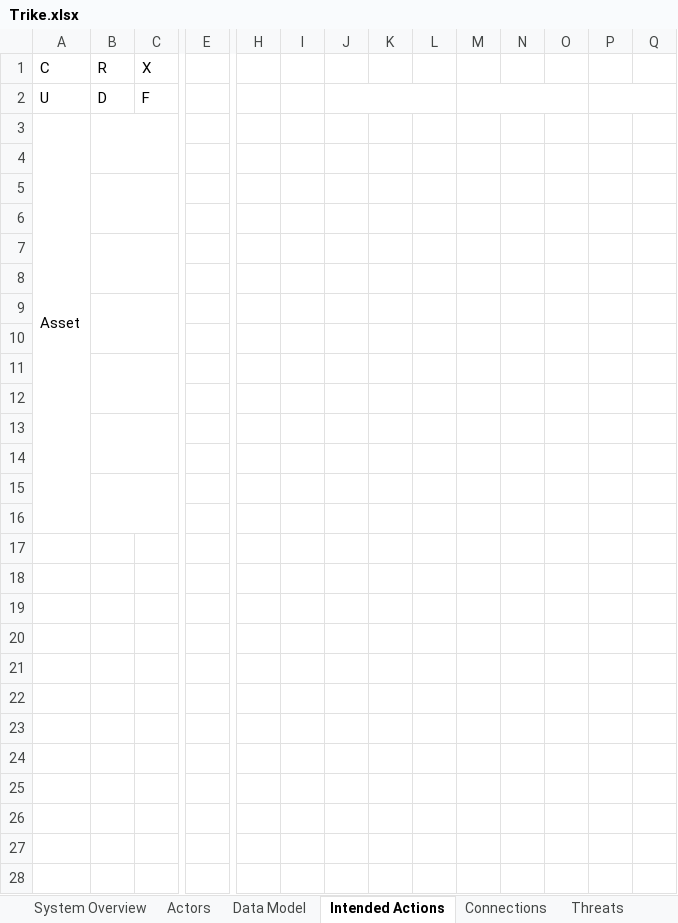
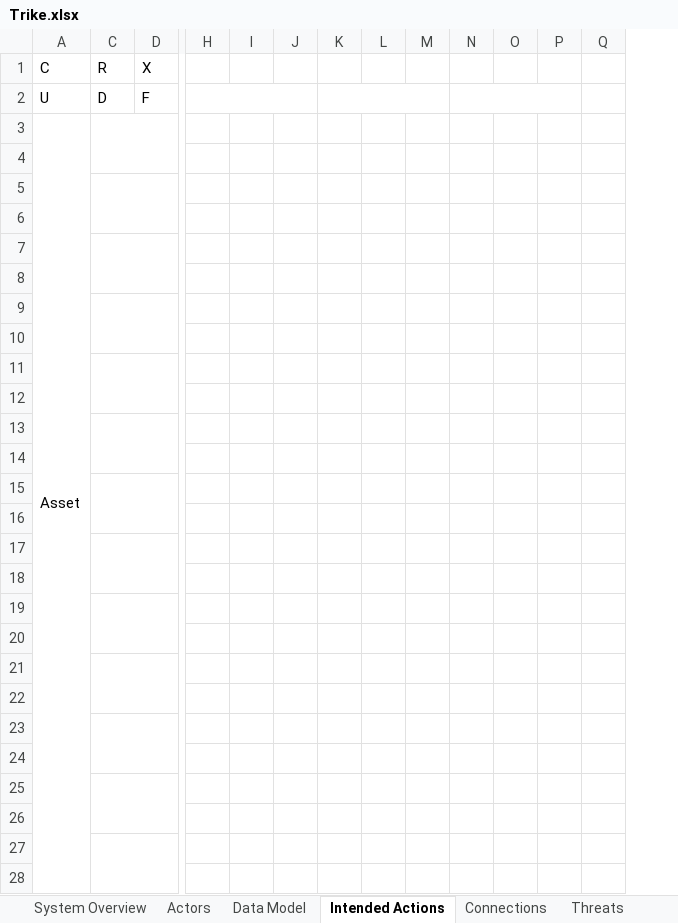
Before and after one commit to sparagi/trike-1, an Excel workbook: trunk/src/Trike.xlsx, sheet Intended Actions, drawn as a sheet; only a part is shown, gaps mark what is left out; values as stored, in another font and other column widths than the file's, no cell formats; conditional formats not drawn; removed rows and columns are numbered as before the commit, all else as after; rows hold the shown columns only; the diff covers the shown part only; the diff names each change by its address in the sheet, - before the commit and + after, or states it on an @@ line.

Commit message:
Expanded spreadsheet.  Improved extensibility.  Fixed some coloration problems.  Added data validation for most columns.  Wrote part of help.  Changed column configuration to support privilege validations (in the future).

```diff
--- a/trunk/src/Trike.xlsx (sheet Intended Actions)
+++ b/trunk/src/Trike.xlsx (sheet Intended Actions)
-column E, empty
+H2:J2 merged
-J2:L2 merged
+K2:M2 merged
-M2:O2 merged
+N2:P2 merged
-P2:R2 merged
+Q2:S2 merged
-A3:A16 merged
+A3:A34 merged
+C17:D18 merged
+C19:D20 merged
+C21:D22 merged
+C23:D24 merged
+C25:D26 merged
+row 27: (empty)
+row 28: (empty)
```
Also changed, not shown: 7 added rows, 19 added columns and merged cells elsewhere in this sheet, sheet Help, sheet Use Cases, sheet Actors, sheet Security Objectives, sheet Connections, sheet Data Model, 1 more sheet, cell formats, formulas that keep their value, hidden cells.
